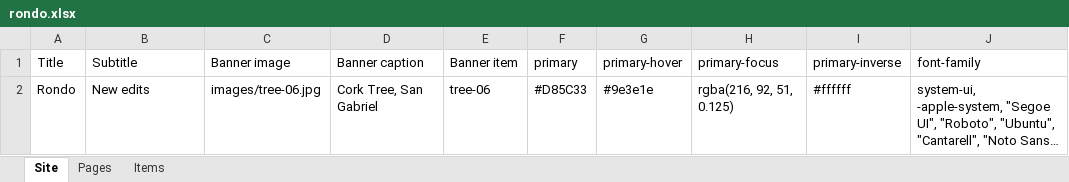
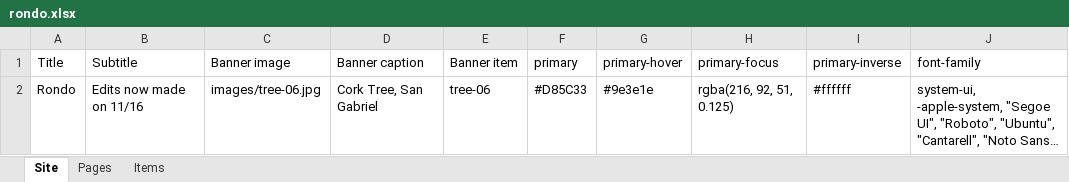
Before and after one commit to yashwanth008/tes3, an Excel workbook: rondo.xlsx, sheet Site, drawn as a sheet; only a part is shown; long unchanged cells end in …; values as stored, in another font and other column widths than the file's, no borders; the diff names each change by its address in the sheet, - before the commit and + after, or states it on an @@ line.

Commit message:
Edit exhibit content (Site and others)

```diff
--- a/rondo.xlsx (sheet Site)
+++ b/rondo.xlsx (sheet Site)
-B2 (Subtitle): New edits
+B2 (Subtitle): Edits now made on 11/16
```
